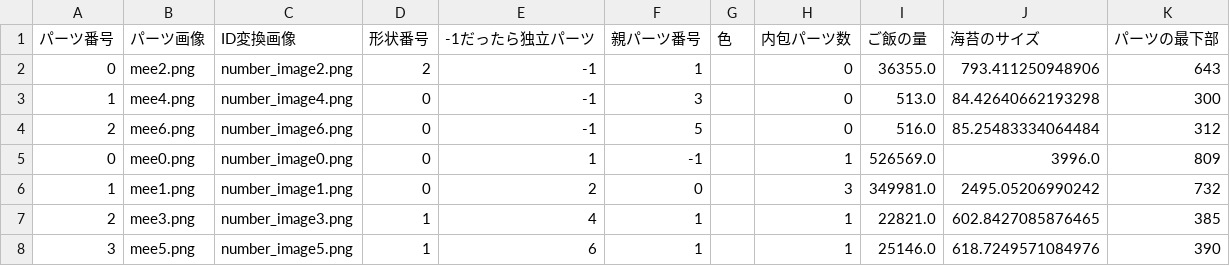
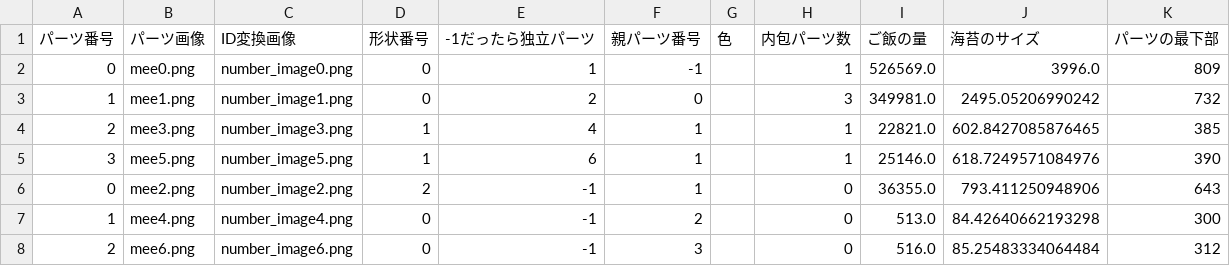
Before and after one commit to nodoka8/image2Makizushi, a CSV file: makizushi/parts.csv, drawn as a sheet.

```diff
--- a/makizushi/parts.csv
+++ b/makizushi/parts.csv
@@ -1,5 +1,2 @@
 パーツ番号,パーツ画像,ID変換画像,形状番号,-1だったら独立パーツ,親パーツ番号,色,内包パーツ数,ご飯の量,海苔のサイズ,パーツの最下部
-0,mee2.png,number_image2.png,2,-1,1,,0,36355.0,793.411250948906,643
-1,mee4.png,number_image4.png,0,-1,3,,0,513.0,84.42640662193298,300
-2,mee6.png,number_image6.png,0,-1,5,,0,516.0,85.25483334064484,312
 0,mee0.png,number_image0.png,0,1,-1,,1,526569.0,3996.0,809
@@ -8 +5,4 @@
 3,mee5.png,number_image5.png,1,6,1,,1,25146.0,618.7249571084976,390
+0,mee2.png,number_image2.png,2,-1,1,,0,36355.0,793.411250948906,643
+1,mee4.png,number_image4.png,0,-1,2,,0,513.0,84.42640662193298,300
+2,mee6.png,number_image6.png,0,-1,3,,0,516.0,85.25483334064484,312
```
Also changed, not shown: 1 other file.
